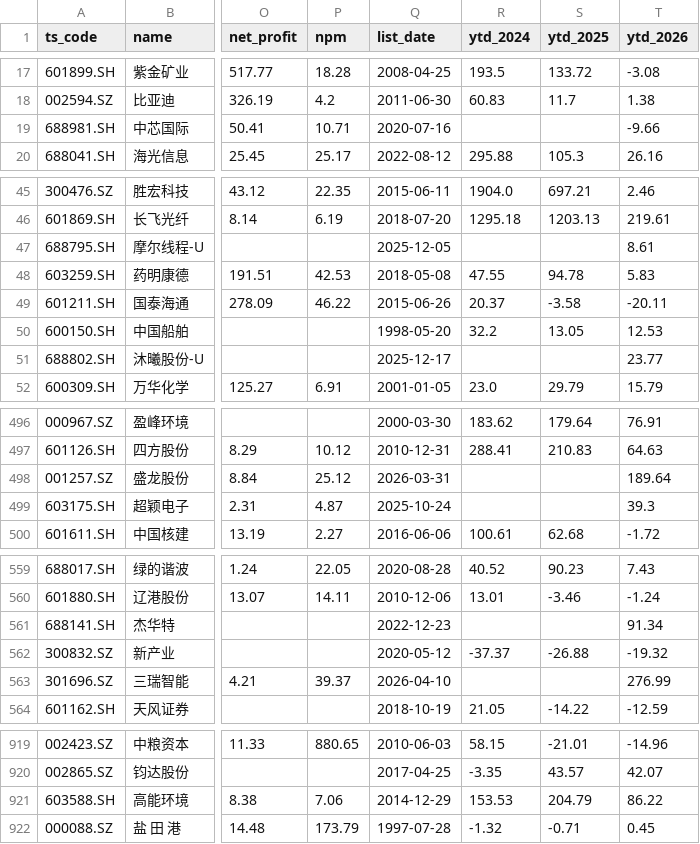
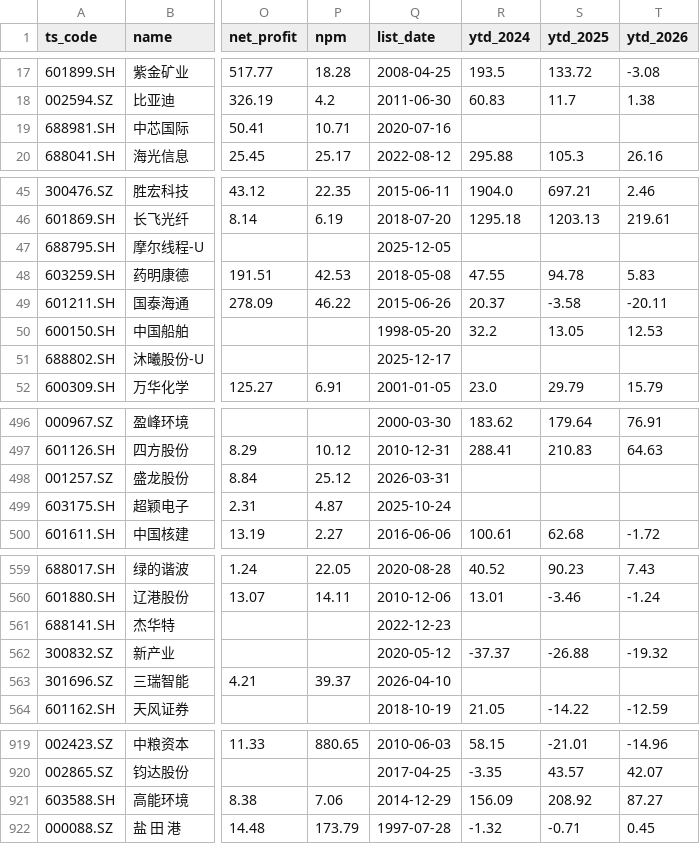
Before and after one commit to kekermcf/a-stock-market-cap, a CSV file: A股市值超200亿名单_20260424.csv, drawn as a sheet; only a part is shown, gaps mark what is left out; the diff covers the shown part only; the diff names each change by its address in the sheet, - before the commit and + after, or states it on an @@ line.

```diff
--- a/A股市值超200亿名单_20260424.csv
+++ b/A股市值超200亿名单_20260424.csv
-T19 (ytd_2026): -9.66
+T19 (ytd_2026): (empty)
-T47 (ytd_2026): 8.61
+T47 (ytd_2026): (empty)
-T51 (ytd_2026): 23.77
+T51 (ytd_2026): (empty)
-T498 (ytd_2026): 189.64
+T498 (ytd_2026): (empty)
-T499 (ytd_2026): 39.3
+T499 (ytd_2026): (empty)
-T561 (ytd_2026): 91.34
+T561 (ytd_2026): (empty)
-T563 (ytd_2026): 276.99
+T563 (ytd_2026): (empty)
-R921 (ytd_2024): 153.53
+R921 (ytd_2024): 156.09
-S921 (ytd_2025): 204.79
+S921 (ytd_2025): 208.92
-T921 (ytd_2026): 86.22
+T921 (ytd_2026): 87.27
```
Also changed, not shown: 65 edited cells elsewhere in this file, 11 other files.
